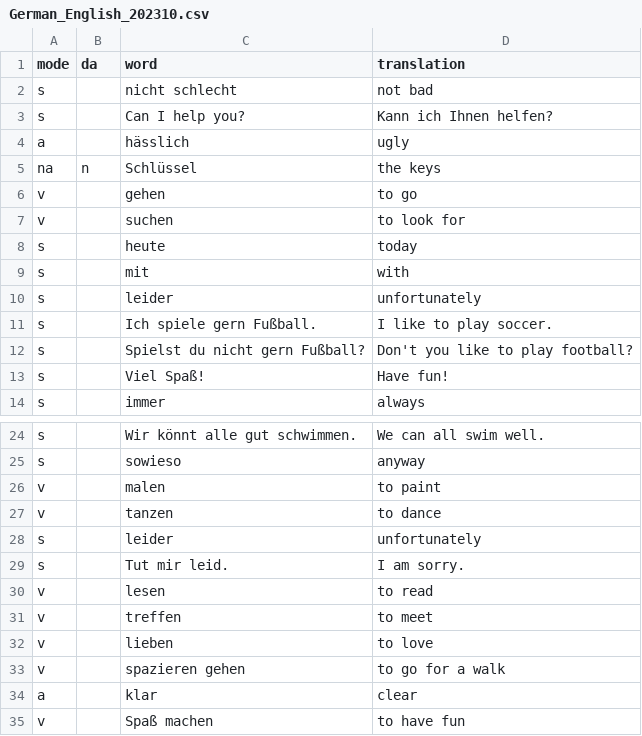
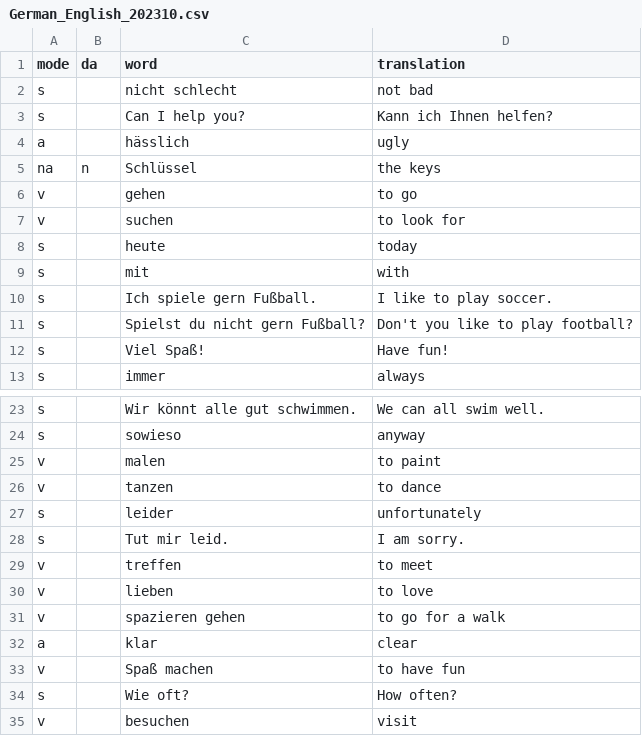
Before and after one commit to Clapton79/german_vocab, a CSV file: vocabularies/German_English_202310.csv, drawn as a sheet; only a part is shown, gaps mark what is left out; the shorter side is filled out with more unchanged rows.

```diff
--- a/vocabularies/German_English_202310.csv
+++ b/vocabularies/German_English_202310.csv
@@ -9,3 +9,2 @@ s,,heute,today
 s,,mit,with
-s,,leider,unfortunately
 s,,Ich spiele gern Fußball.,I like to play soccer.
@@ -29,3 +28,2 @@ s,,leider,unfortunately
 s,,Tut mir leid.,I am sorry.
-v,,lesen,to read
 v,,treffen,to meet
```
Also changed, not shown: vocabularies/German_English_202309.csv.
